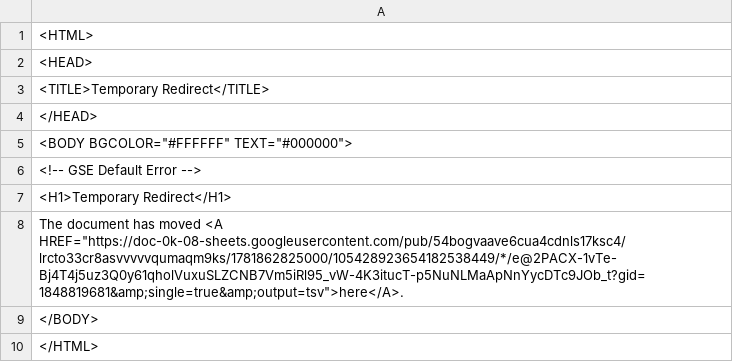
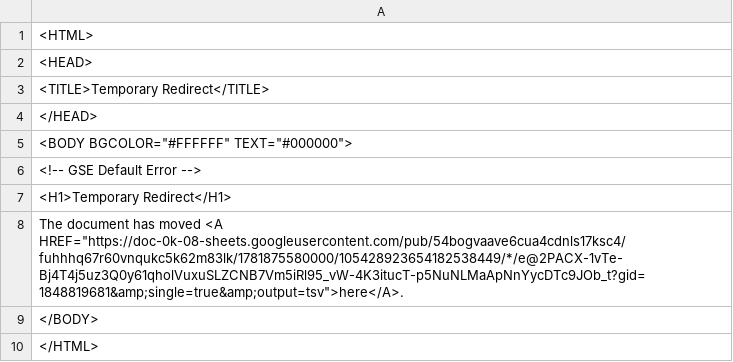
Before and after one commit to bostonshowcal/bostonshowcal, a TSV file: file.tsv, drawn as a sheet.

Commit message:
new date commit

```diff
--- a/file.tsv
+++ b/file.tsv
@@ -7,3 +7,3 @@
 <H1>Temporary Redirect</H1>
-The document has moved <A HREF="https://doc-0k-08-sheets.googleusercontent.com/pub/54bogvaave6cua4cdnls17ksc4/lrcto33cr8asvvvvvqumaqm9ks/1781862825000/105428923654182538449/*/e@2PACX-1vTe-Bj4T4j5uz3Q0y61qholVuxuSLZCNB7Vm5iRl95_vW-4K3itucT-p5NuNLMaApNnYycDTc9JOb_t?gid=1848819681&amp;single=true&amp;output=tsv">here</A>.
+The document has moved <A HREF="https://doc-0k-08-sheets.googleusercontent.com/pub/54bogvaave6cua4cdnls17ksc4/fuhhhq67r60vnqukc5k62m83lk/1781875580000/105428923654182538449/*/e@2PACX-1vTe-Bj4T4j5uz3Q0y61qholVuxuSLZCNB7Vm5iRl95_vW-4K3itucT-p5NuNLMaApNnYycDTc9JOb_t?gid=1848819681&amp;single=true&amp;output=tsv">here</A>.
 </BODY>
```
